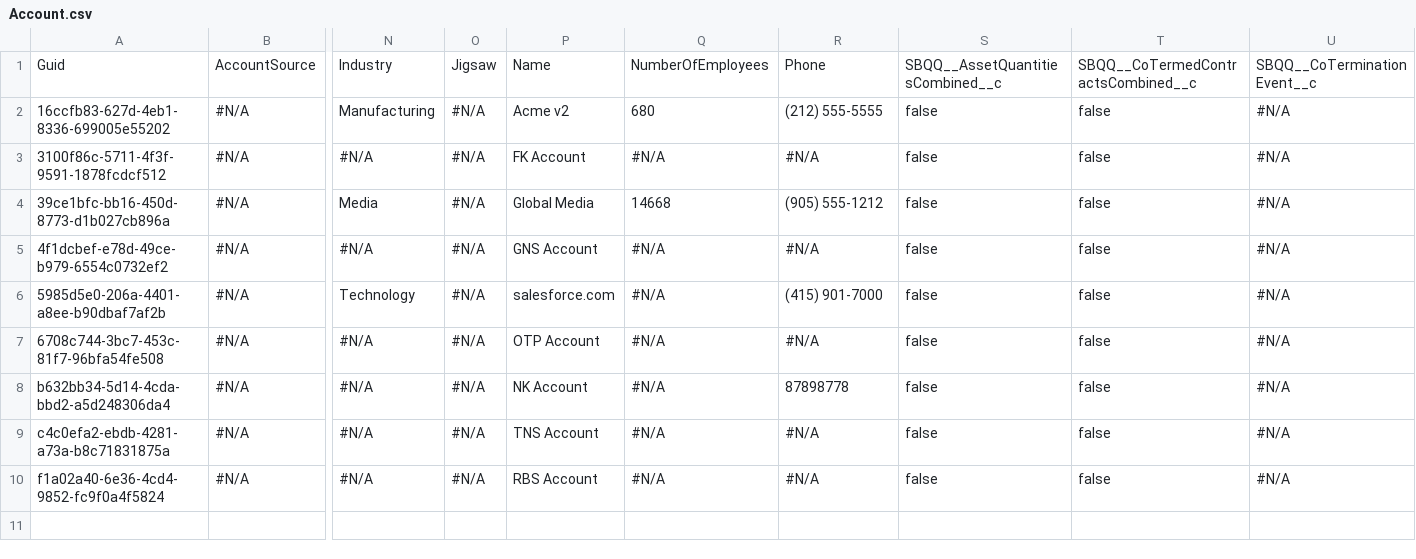
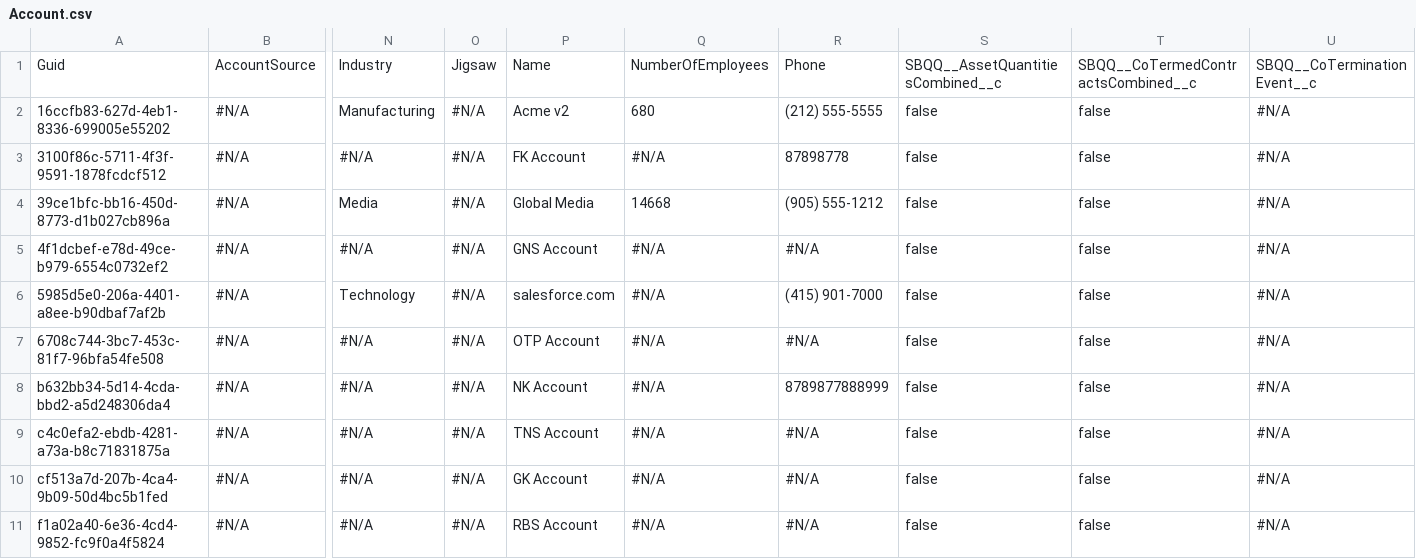
Before and after one commit to Prodlymoover/CPQTest8, a CSV file: Account.csv, drawn as a sheet; only a part is shown, gaps mark what is left out; rows hold the shown columns only; the diff names each change by its address in the sheet, - before the commit and + after, or states it on an @@ line.

Commit message:
Saving org changes to the repository

```diff
--- a/Account.csv
+++ b/Account.csv
-R3: #N/A
+R3: 87898778
-R8: 87898778
+R8: 8789877888999
+row 10: cf513a7d-207b-4ca4-9b09-50d4bc5b1fed | #N/A | #N/A | #N/A | GK Account | #N/A | #N/A | false | false | #N/A
```
